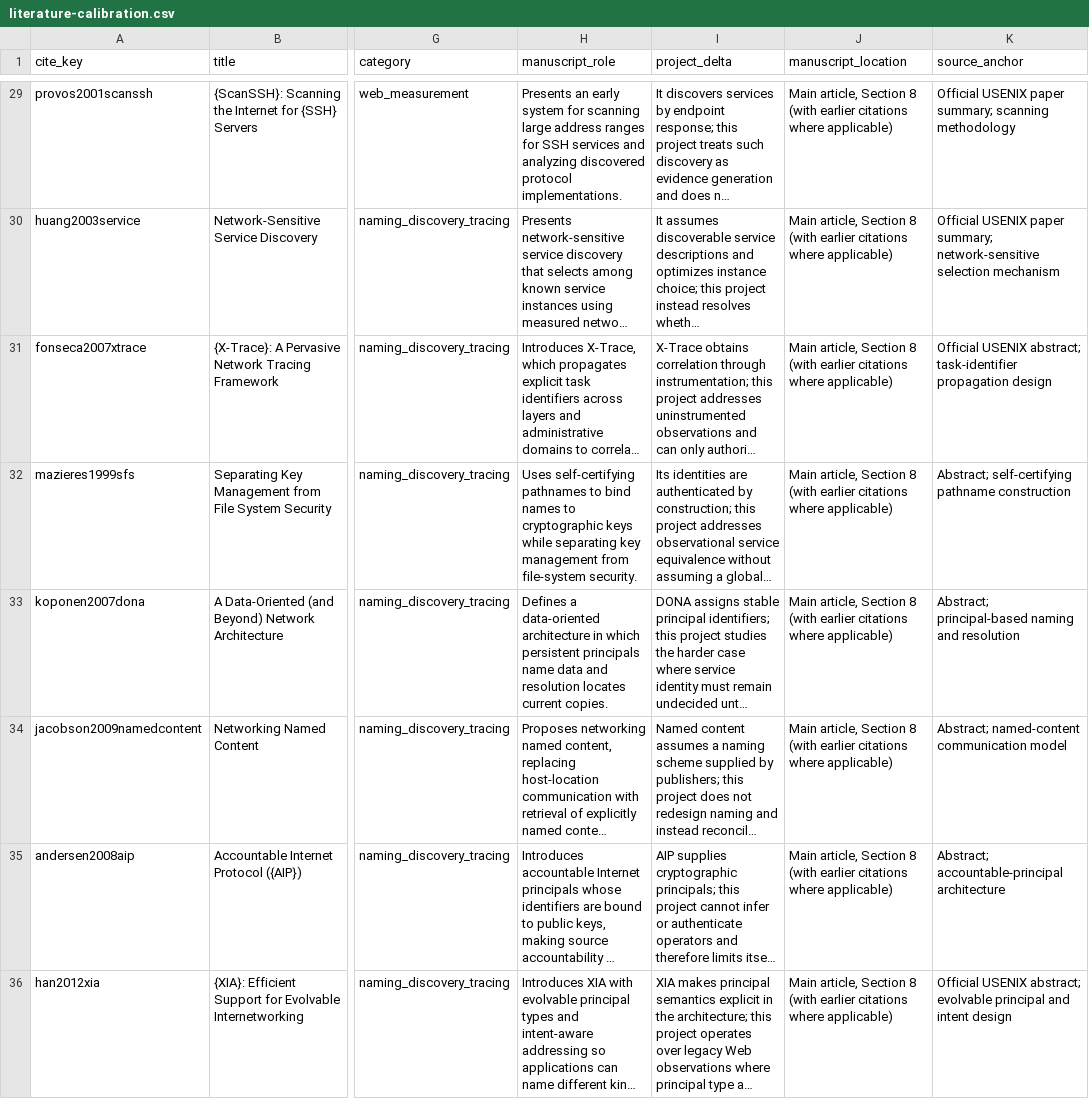
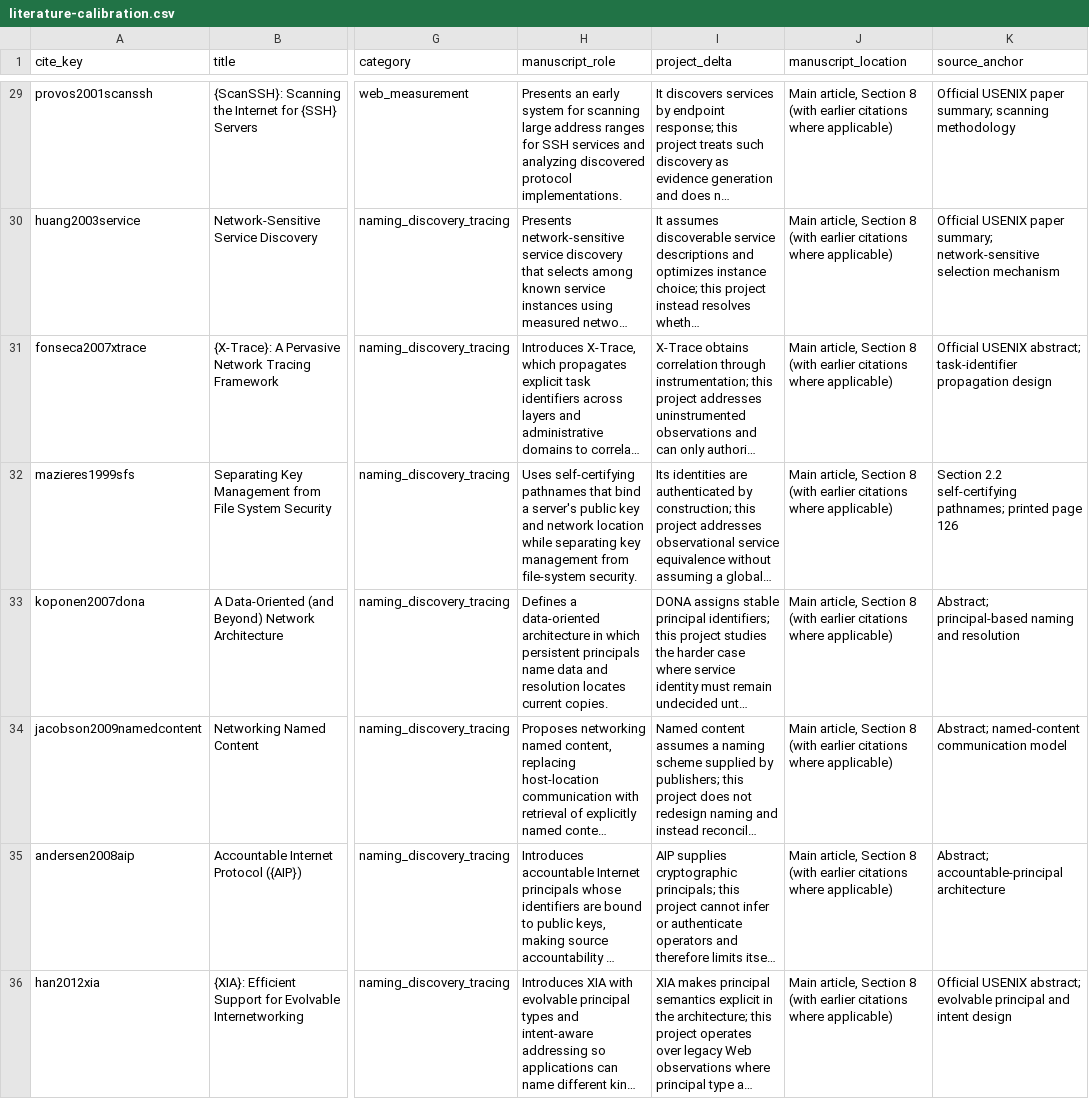
Before and after one commit to Haoyi-Zhang/ServiceEvidence, a CSV file: literature-calibration.csv, drawn as a sheet; only a part is shown, gaps mark what is left out; long unchanged cells end in …; the diff covers the shown part only; the diff names each change by its address in the sheet, - before the commit and + after, or states it on an @@ line.

Commit message:
Clarify cited naming mechanisms and primary-source anchors

```diff
--- a/literature-calibration.csv
+++ b/literature-calibration.csv
-H32 (manuscript_role): …self-certifying pathnames to bind names to cryptographic keys while separating…
+H32 (manuscript_role): …self-certifying pathnames that bind a server's public key and network location while separating…
-K32 (source_anchor): Abstract; self-certifying pathname construction
+K32 (source_anchor): Section 2.2 self-certifying pathnames; printed page 126
```
Also changed, not shown: 2 edited cells elsewhere in this file.
